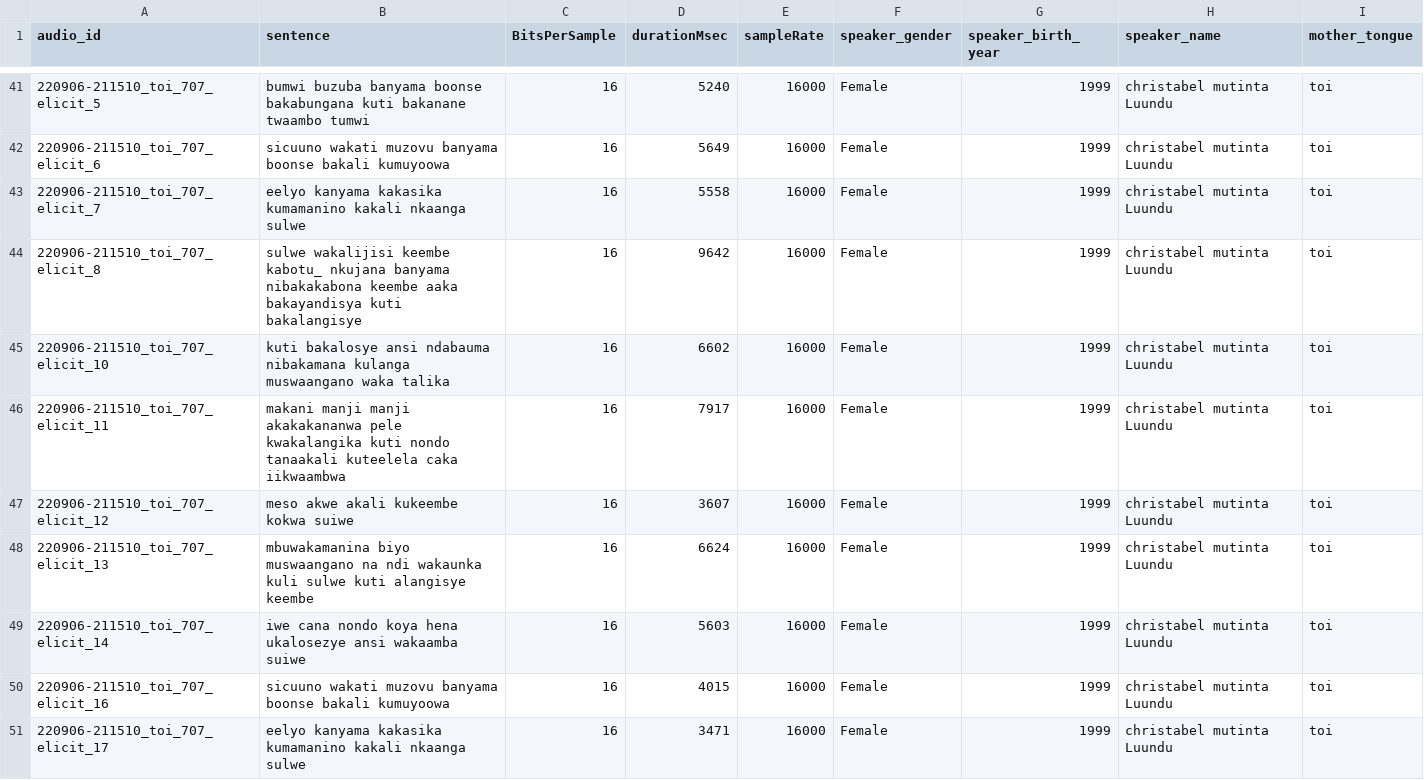
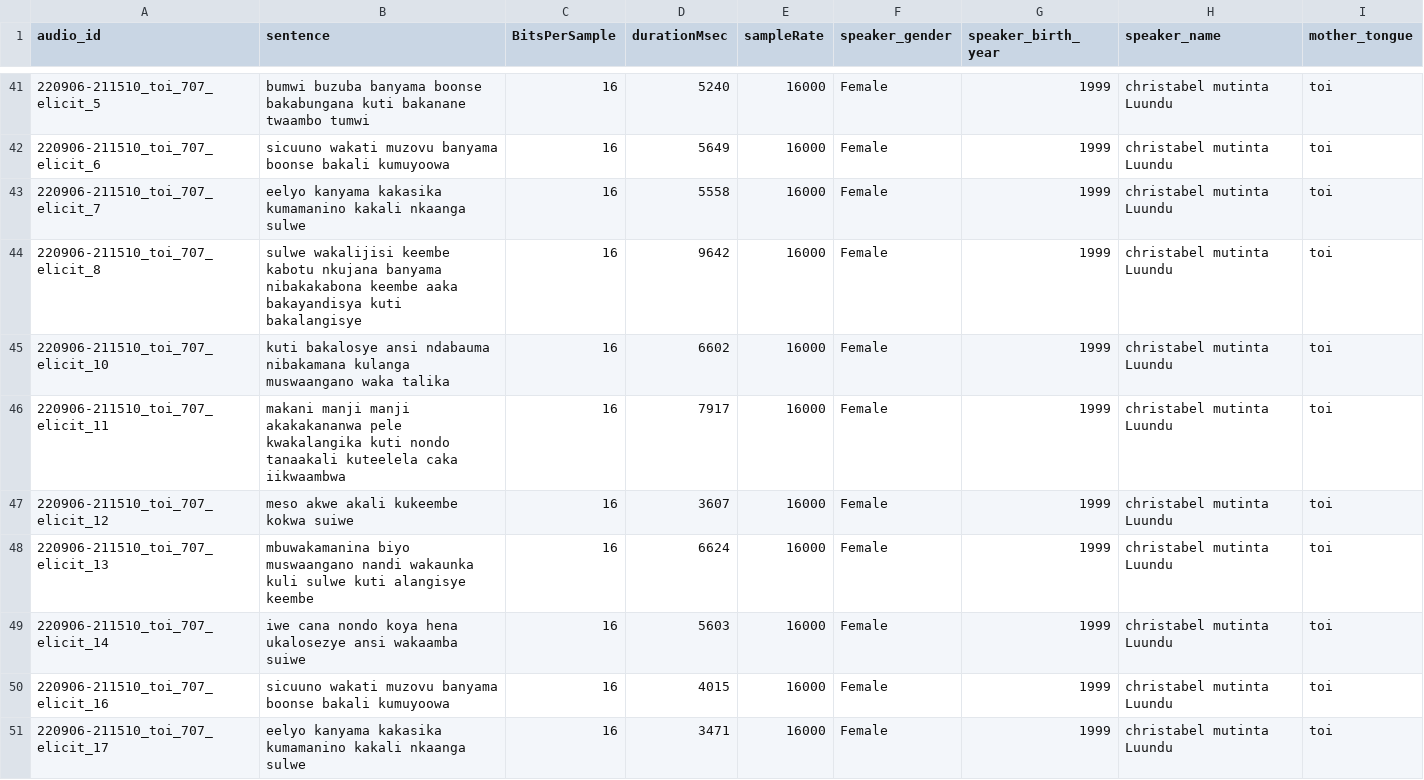
Before and after one commit to unza-speech-lab/zambezi-voice, a CSV file: tonga/splits/test.csv, drawn as a sheet; only a part is shown, gaps mark what is left out; the diff covers the shown part only.

```diff
--- a/tonga/splits/test.csv
+++ b/tonga/splits/test.csv
@@ -43,3 +43,3 @@ audio_id	sentence	BitsPerSample	durationMsec	sampleRate	speaker_gender	speaker_b
 220906-211510_toi_707_elicit_7	eelyo kanyama kakasika kumamanino kakali nkaanga sulwe 	16	5558	16000	Female	1999	christabel mutinta Luundu	toi
-220906-211510_toi_707_elicit_8	sulwe wakalijisi keembe kabotu_ nkujana banyama nibakakabona keembe aaka bakayandisya kuti bakalangisye 	16	9642	16000	Female	1999	christabel mutinta Luundu	toi
+220906-211510_toi_707_elicit_8	sulwe wakalijisi keembe kabotu nkujana banyama nibakakabona keembe aaka bakayandisya kuti bakalangisye 	16	9642	16000	Female	1999	christabel mutinta Luundu	toi
 220906-211510_toi_707_elicit_10	kuti bakalosye ansi ndabauma nibakamana kulanga muswaangano waka talika 	16	6602	16000	Female	1999	christabel mutinta Luundu	toi
@@ -47,3 +47,3 @@ audio_id	sentence	BitsPerSample	durationMsec	sampleRate	speaker_gender	speaker_b
 220906-211510_toi_707_elicit_12	meso akwe akali kukeembe kokwa suiwe 	16	3607	16000	Female	1999	christabel mutinta Luundu	toi
-220906-211510_toi_707_elicit_13	mbuwakamanina biyo muswaangano na ndi wakaunka kuli sulwe kuti alangisye keembe 	16	6624	16000	Female	1999	christabel mutinta Luundu	toi
+220906-211510_toi_707_elicit_13	mbuwakamanina biyo muswaangano nandi wakaunka kuli sulwe kuti alangisye keembe 	16	6624	16000	Female	1999	christabel mutinta Luundu	toi
 220906-211510_toi_707_elicit_14	iwe cana nondo koya hena ukalosezye ansi wakaamba suiwe 	16	5603	16000	Female	1999	christabel mutinta Luundu	toi
```
Also changed, not shown: 14 edited cells elsewhere in this file, tonga/splits/dev.csv, tonga/splits/train.csv.
